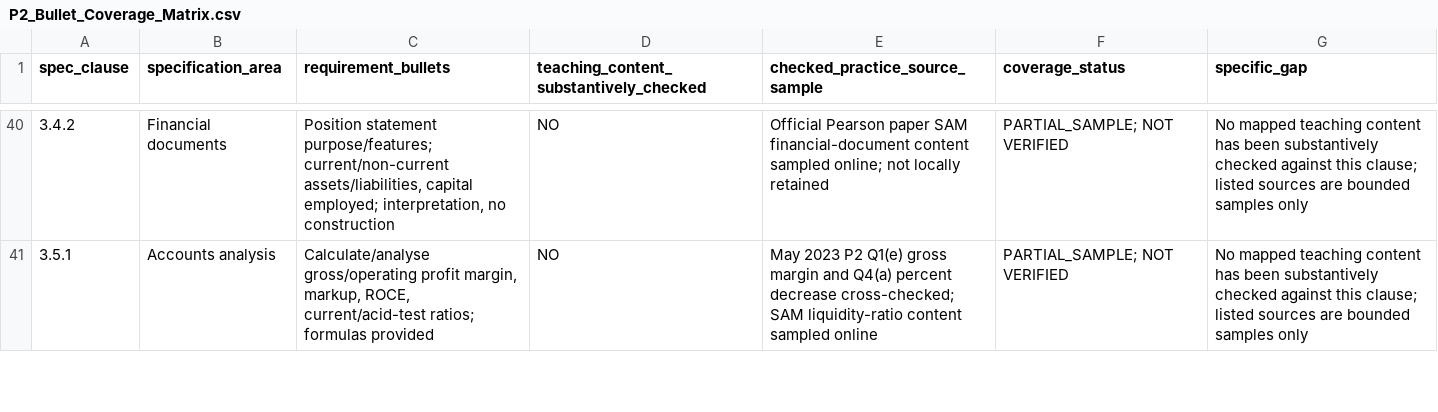
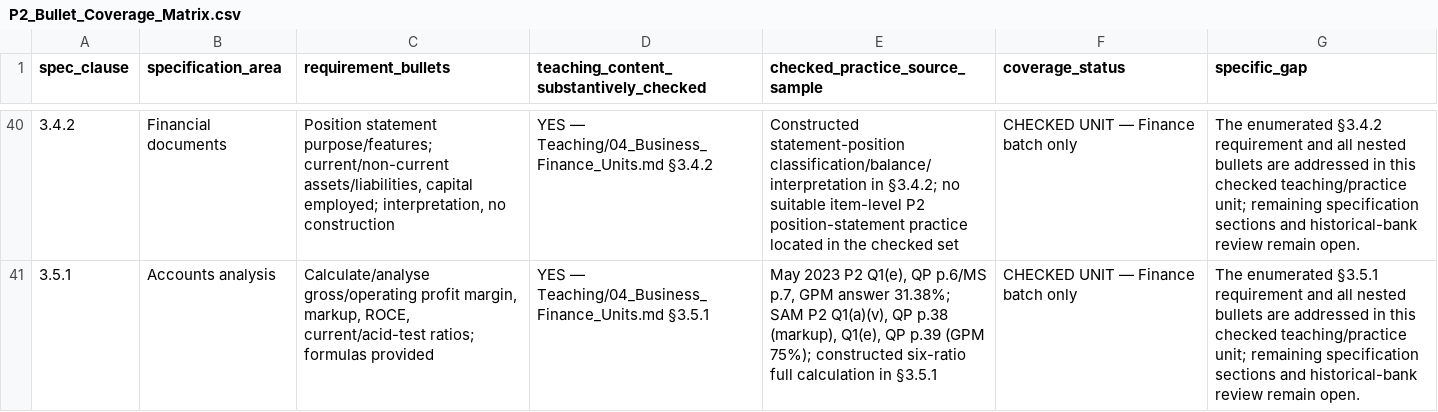
Before and after one commit to MythicalXenos/IGCSE-Omega, a CSV file: Business_Studies_Answer_Bank/Source_Notes/P2_Bullet_Coverage_Matrix.csv, drawn as a sheet; only a part is shown, gaps mark what is left out; the diff covers the shown part only.

Commit message:
Add checked finance and objectives teaching units
Co-authored-by: arena-agent <297053741+arena-agent@users.noreply.github.com>

```diff
--- a/Business_Studies_Answer_Bank/Source_Notes/P2_Bullet_Coverage_Matrix.csv
+++ b/Business_Studies_Answer_Bank/Source_Notes/P2_Bullet_Coverage_Matrix.csv
@@ -40,2 +40,2 @@ spec_clause,specification_area,requirement_bullets,teaching_content_substantivel
-3.4.2,Financial documents,"Position statement purpose/features; current/non-current assets/liabilities, capital employed; interpretation, no construction",NO,Official Pearson paper SAM financial-document content sampled online; not locally retained,PARTIAL_SAMPLE; NOT VERIFIED,No mapped teaching content has been substantively checked against this clause; listed sources are bounded samples only
-3.5.1,Accounts analysis,"Calculate/analyse gross/operating profit margin, markup, ROCE, current/acid-test ratios; formulas provided",NO,May 2023 P2 Q1(e) gross margin and Q4(a) percent decrease cross-checked; SAM liquidity-ratio content sampled online,PARTIAL_SAMPLE; NOT VERIFIED,No mapped teaching content has been substantively checked against this clause; listed sources are bounded samples only
+3.4.2,Financial documents,"Position statement purpose/features; current/non-current assets/liabilities, capital employed; interpretation, no construction",YES — Teaching/04_Business_Finance_Units.md §3.4.2,Constructed statement-position classification/balance/interpretation in §3.4.2; no suitable item-level P2 position-statement practice located in the checked set,CHECKED UNIT — Finance batch only,The enumerated §3.4.2 requirement and all nested bullets are addressed in this checked teaching/practice unit; remaining specification sections and historical-bank review remain open.
+3.5.1,Accounts analysis,"Calculate/analyse gross/operating profit margin, markup, ROCE, current/acid-test ratios; formulas provided",YES — Teaching/04_Business_Finance_Units.md §3.5.1,"May 2023 P2 Q1(e), QP p.6/MS p.7, GPM answer 31.38%; SAM P2 Q1(a)(v), QP p.38 (markup), Q1(e), QP p.39 (GPM 75%); constructed six-ratio full calculation in §3.5.1",CHECKED UNIT — Finance batch only,The enumerated §3.5.1 requirement and all nested bullets are addressed in this checked teaching/practice unit; remaining specification sections and historical-bank review remain open.
```
Also changed, not shown: 53 edited cells elsewhere in this file, 5 other files.
